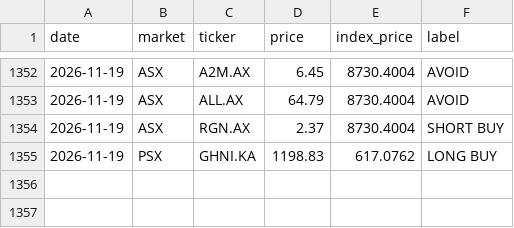
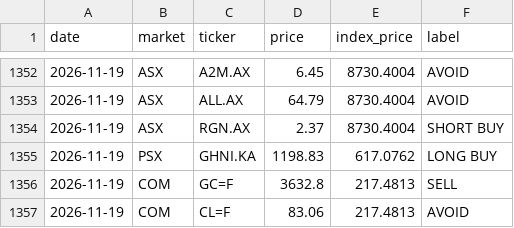
Before and after one commit to clyphor/stock-screener, a CSV file: results/signals.csv, drawn as a sheet; only a part is shown, gaps mark what is left out; the diff names each change by its address in the sheet, - before the commit and + after, or states it on an @@ line.

```diff
--- a/results/signals.csv
+++ b/results/signals.csv
+row 1356: 2026-11-19 | COM | GC=F | 3632.8 | 217.4813 | SELL
+row 1357: 2026-11-19 | COM | CL=F | 83.06 | 217.4813 | AVOID
```
Also changed, not shown: results/label_history.csv, results/label_state.csv, 3 other files.
